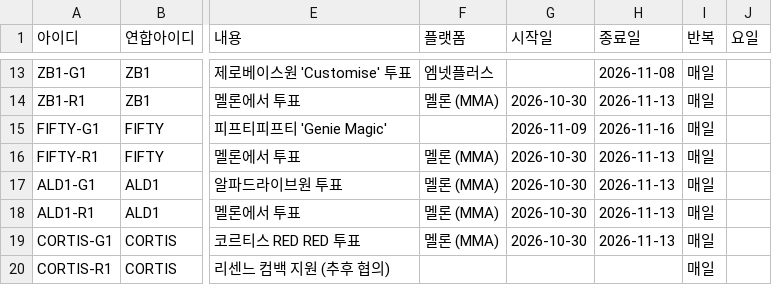
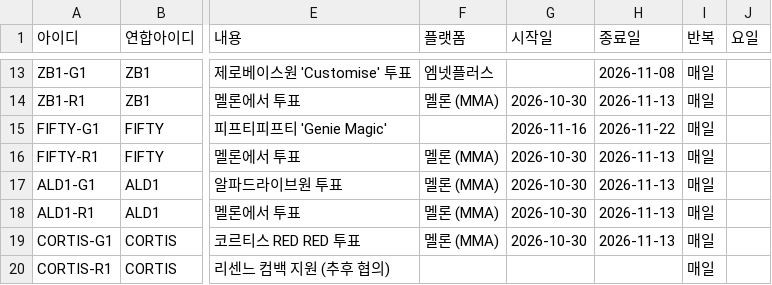
Before and after one commit to WONIWONIWONIWONI/todo, a CSV file: sheet-templates/할일.csv, drawn as a sheet; only a part is shown, gaps mark what is left out; the diff names each change by its address in the sheet, - before the commit and + after, or states it on an @@ line.

Commit message:
관리자 초안: 할일.csv FIFTY-G1

```diff
--- a/sheet-templates/할일.csv
+++ b/sheet-templates/할일.csv
-G15 (시작일): 2026-11-09
+G15 (시작일): 2026-11-16
-H15 (종료일): 2026-11-16
+H15 (종료일): 2026-11-22
```
